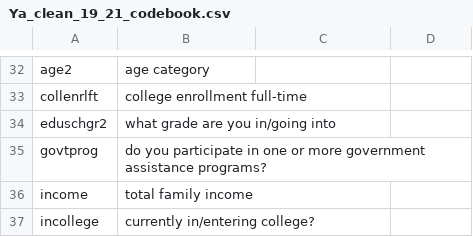
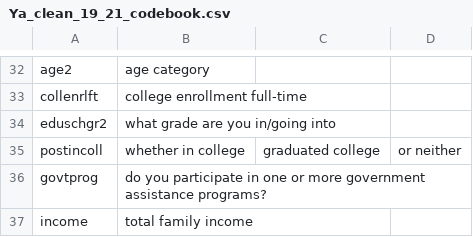
Before and after one commit to cadaora/final-project-1, a CSV file: data/Ya_clean_19_21_codebook.csv, drawn as a sheet; only a part is shown, gaps mark what is left out; the shorter side is filled out with more unchanged rows.

Commit message:
saved 2b enrolled figures and created postin_coll variable

```diff
--- a/data/Ya_clean_19_21_codebook.csv
+++ b/data/Ya_clean_19_21_codebook.csv
@@ -34,2 +34,3 @@ collenrlft, college enrollment full-time
 eduschgr2, what grade are you in/going into
+postincoll, whether in college, graduated college, or neither
 govtprog, do you participate in one or more government assistance programs?
```
Also changed, not shown: 5 other files.
